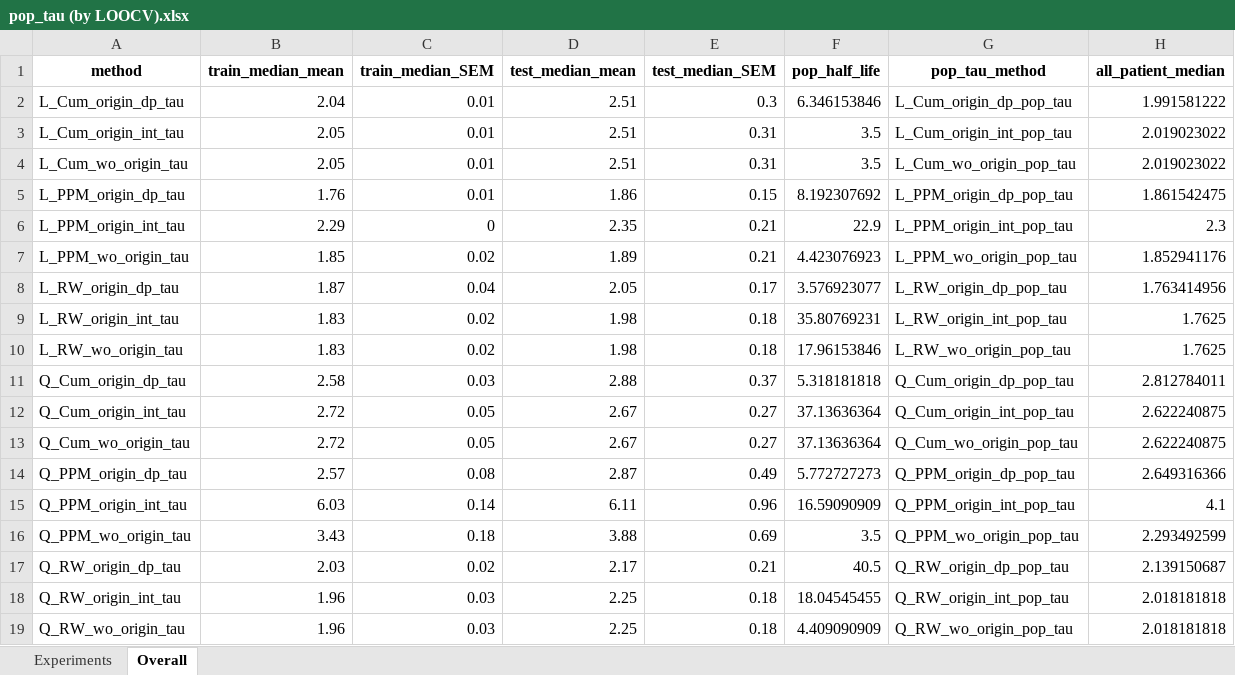
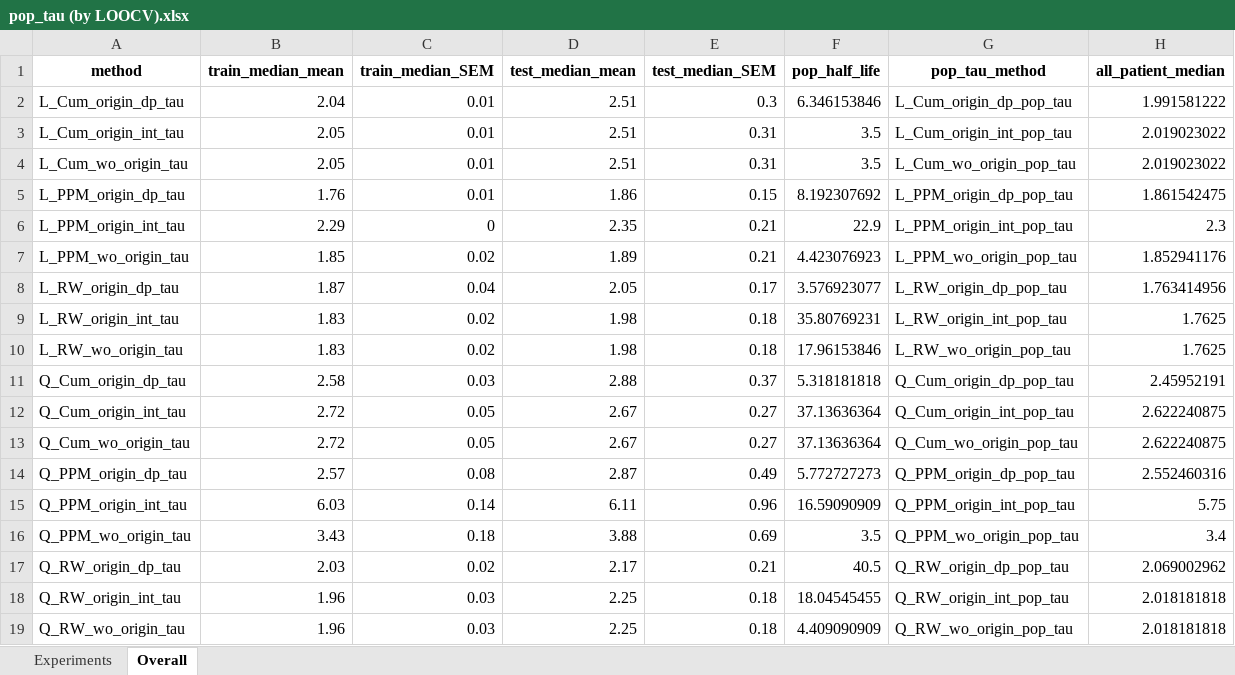
Before and after one commit to tshibei/retro_ped_liver_transplant, an Excel workbook: pop_tau (by LOOCV).xlsx, sheet Overall, drawn as a sheet; values as stored, in another font and other column widths than the file's, no borders; the diff names each change by its address in the sheet, - before the commit and + after, or states it on an @@ line.

```diff
--- a/pop_tau (by LOOCV).xlsx (sheet Overall)
+++ b/pop_tau (by LOOCV).xlsx (sheet Overall)
-H11 (all_patient_median): 2.812784011
+H11 (all_patient_median): 2.45952191
-H14 (all_patient_median): 2.649316366
+H14 (all_patient_median): 2.552460316
-H15 (all_patient_median): 4.1
+H15 (all_patient_median): 5.75
-H16 (all_patient_median): 2.293492599
+H16 (all_patient_median): 3.4
-H17 (all_patient_median): 2.139150687
+H17 (all_patient_median): 2.069002962
```
Also changed, not shown: pop_tau (by CV).xlsx, 6 other files.
